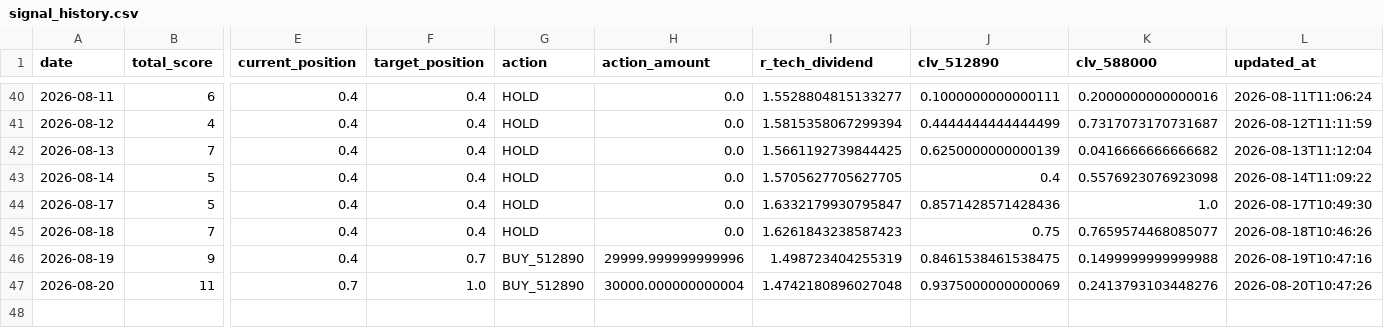
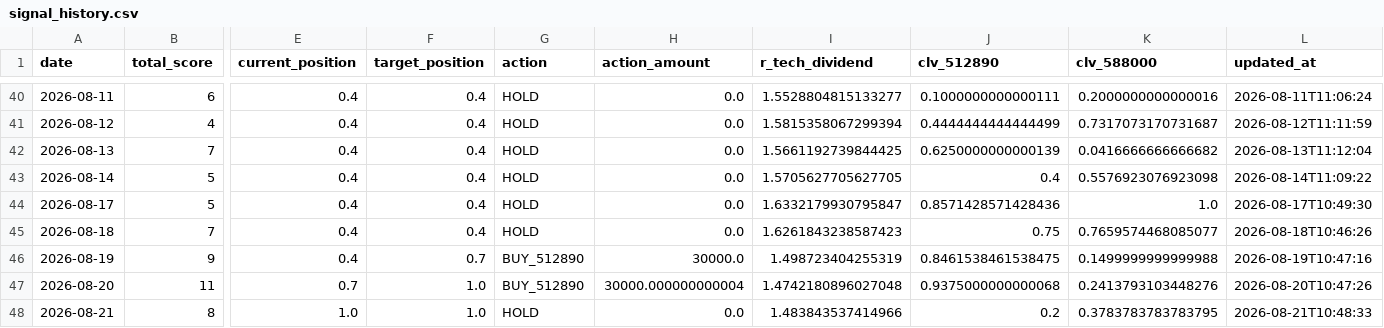
Before and after one commit to AmineSeRaFimmm/512890-dividend-rotation-pwa, a CSV file: data/signal_history.csv, drawn as a sheet; only a part is shown, gaps mark what is left out; rows hold the shown columns only; the diff names each change by its address in the sheet, - before the commit and + after, or states it on an @@ line.

```diff
--- a/data/signal_history.csv
+++ b/data/signal_history.csv
-H46 (action_amount): 29999.999999999996
+H46 (action_amount): 30000.0
-J47 (clv_512890): 0.9375000000000069
+J47 (clv_512890): 0.9375000000000068
+row 48: 2026-08-21 | 8 | 1.0 | 1.0 | HOLD | 0.0 | 1.483843537414966 | 0.2 | 0.3783783783783795 | 2026-08-21T10:48:33
```
Also changed, not shown: data/live_prices.csv, 3 other files.
